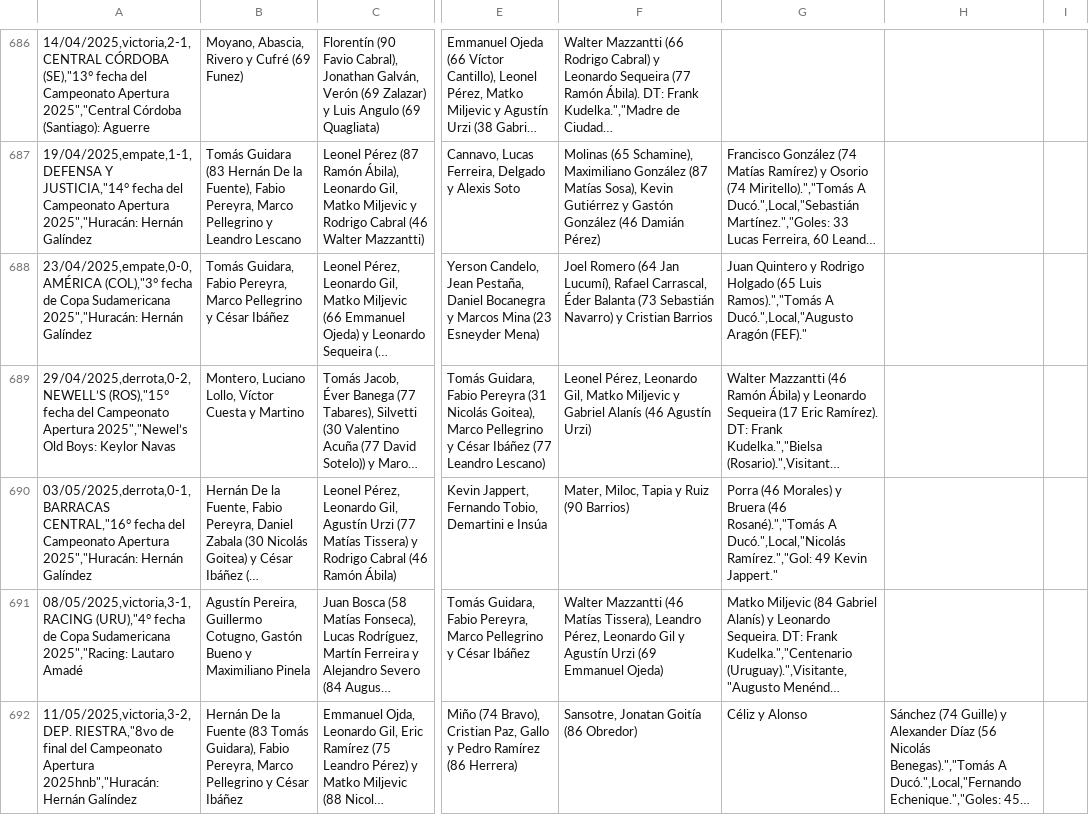
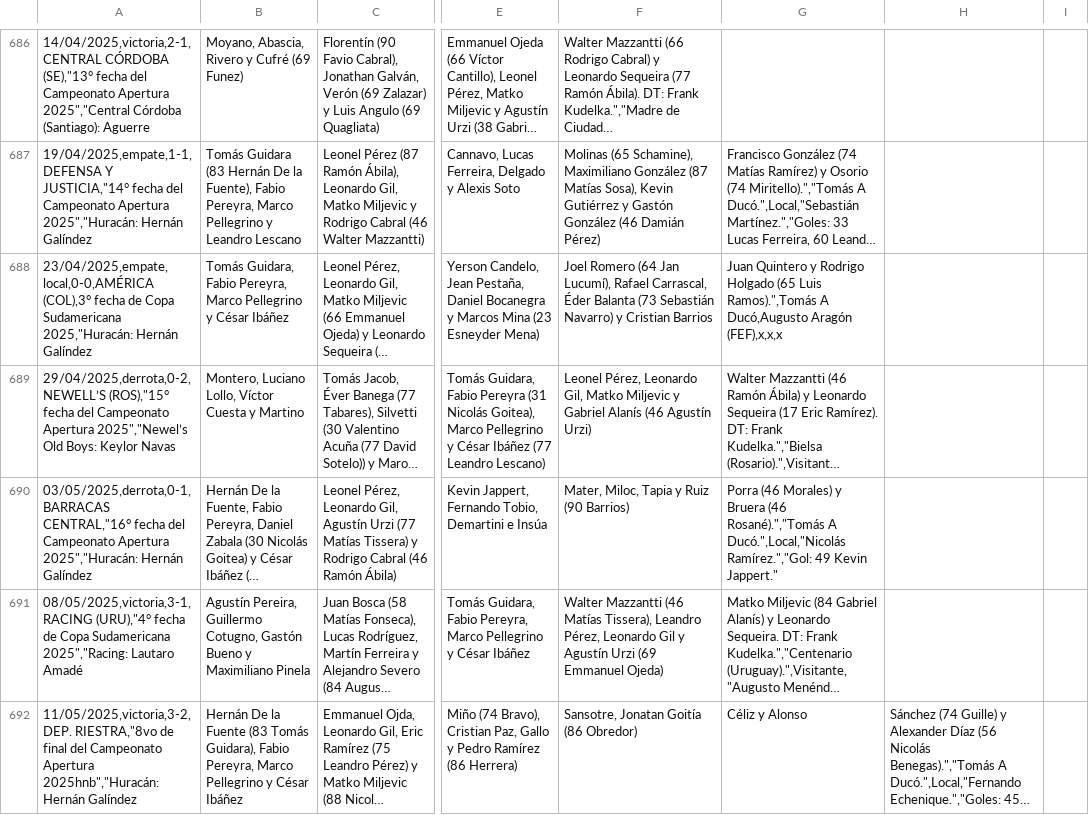
Before and after one commit to globopedia/Artids, a CSV file: Encuentros_Huracan.csv, drawn as a sheet; only a part is shown, gaps mark what is left out; long unchanged cells end in …; the diff covers the shown part only; the diff names each change by its address in the sheet, - before the commit and + after, or states it on an @@ line.

Commit message:
Update Encuentros_Huracan.csv

```diff
--- a/Encuentros_Huracan.csv
+++ b/Encuentros_Huracan.csv
-A688: 23/04/2025,empate,0-0,AMÉRICA (COL),"3° fecha de Copa Sudamericana 2025","Huracán: Hernán Galíndez
+A688: 23/04/2025,empate,local,0-0,AMÉRICA (COL),3° fecha de Copa Sudamericana 2025,"Huracán: Hernán Galíndez
-G688: …(65 Luis Ramos).","Tomás A Ducó.",Local,"Augusto Aragón (FEF)."
+G688: …(65 Luis Ramos).",Tomás A Ducó,Augusto Aragón (FEF),x,x,x
```
Also changed, not shown: 5 edited cells elsewhere in this file.
